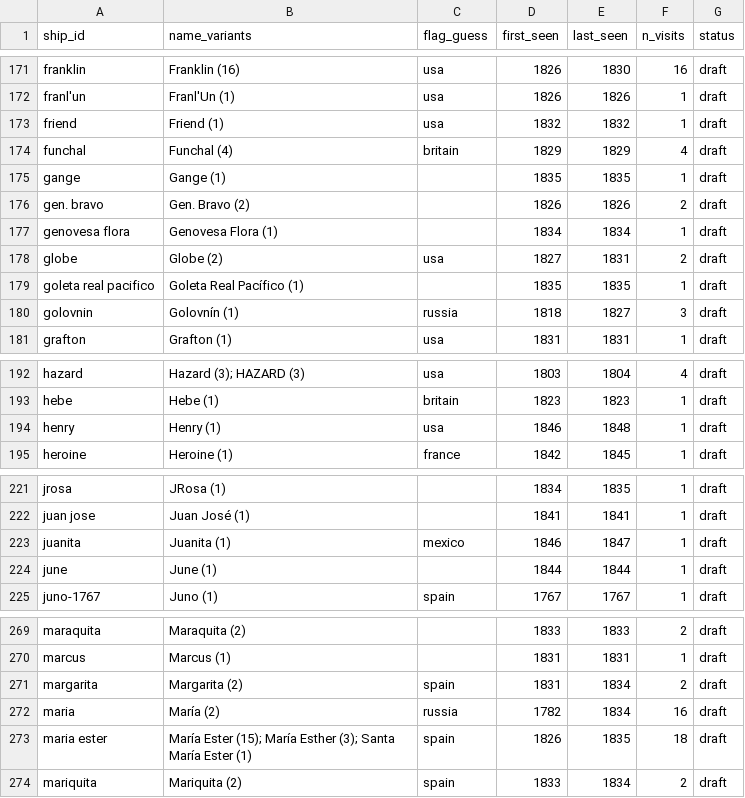
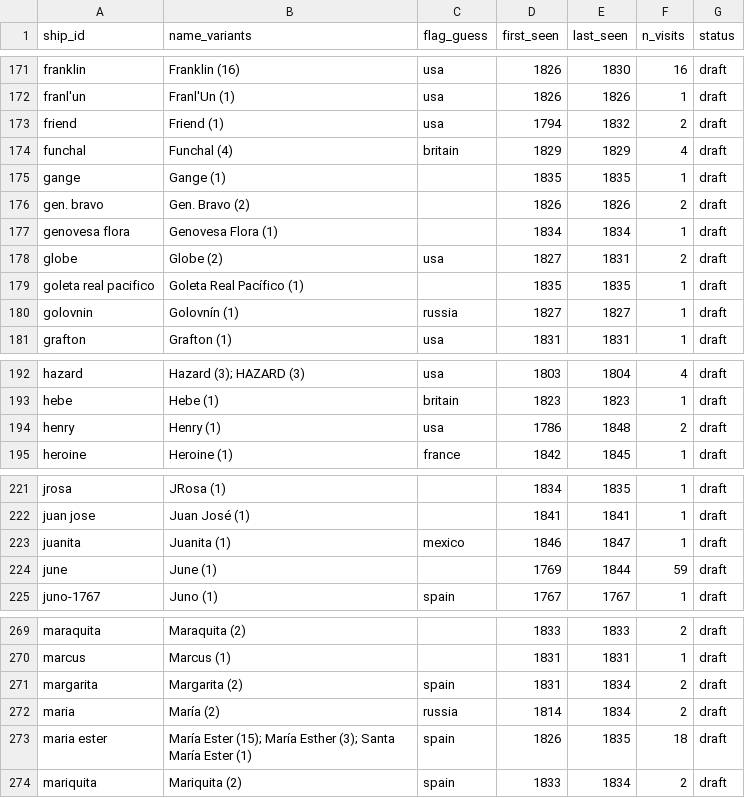
Before and after one commit to Aodhanm/california-ship-registry, a CSV file: data/ships.csv, drawn as a sheet; only a part is shown, gaps mark what is left out; the diff covers the shown part only.

```diff
--- a/data/ships.csv
+++ b/data/ships.csv
@@ -172,3 +172,3 @@ franklin,Franklin (16),usa,1826,1830,16,draft
 franl'un,Franl'Un (1),usa,1826,1826,1,draft
-friend,Friend (1),usa,1832,1832,1,draft
+friend,Friend (1),usa,1794,1832,2,draft
 funchal,Funchal (4),britain,1829,1829,4,draft
@@ -179,3 +179,3 @@ globe,Globe (2),usa,1827,1831,2,draft
 goleta real pacifico,Goleta Real Pacífico (1),,1835,1835,1,draft
-golovnin,Golovnín (1),russia,1818,1827,3,draft
+golovnin,Golovnín (1),russia,1827,1827,1,draft
 grafton,Grafton (1),usa,1831,1831,1,draft
@@ -193,3 +193,3 @@ hazard,Hazard (3); HAZARD (3),usa,1803,1804,4,draft
 hebe,Hebe (1),britain,1823,1823,1,draft
-henry,Henry (1),usa,1846,1848,1,draft
+henry,Henry (1),usa,1786,1848,2,draft
 heroine,Heroine (1),france,1842,1845,1,draft
@@ -223,3 +223,3 @@ juan jose,Juan José (1),,1841,1841,1,draft
 juanita,Juanita (1),mexico,1846,1847,1,draft
-june,June (1),,1844,1844,1,draft
+june,June (1),,1769,1844,59,draft
 juno-1767,Juno (1),spain,1767,1767,1,draft
@@ -271,3 +271,3 @@ marcus,Marcus (1),,1831,1831,1,draft
 margarita,Margarita (2),spain,1831,1834,2,draft
-maria,María (2),russia,1782,1834,16,draft
+maria,María (2),russia,1814,1834,2,draft
 maria ester,María Ester (15); María Esther (3); Santa María Ester (1),spain,1826,1835,18,draft
```
Also changed, not shown: 1 added row, 1 removed row and 46 edited cells elsewhere in this file, 5 other files.
